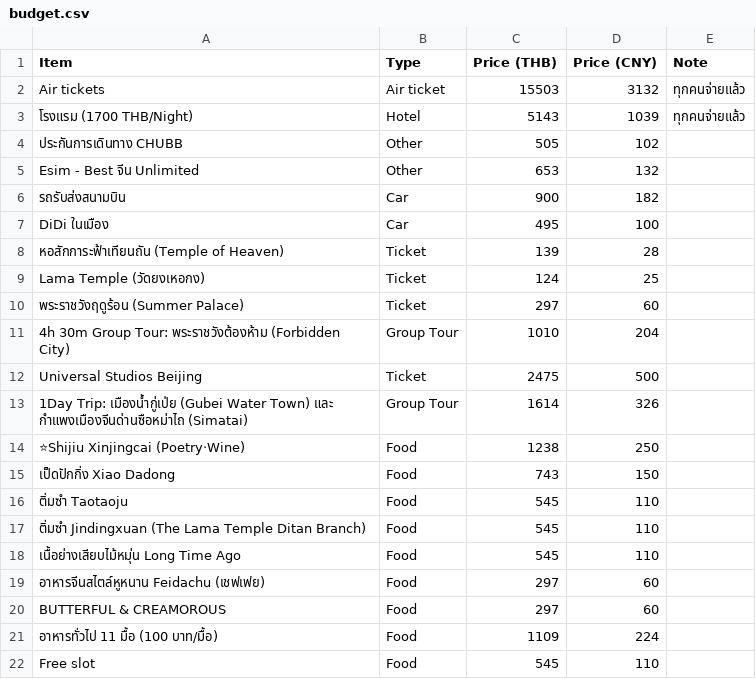
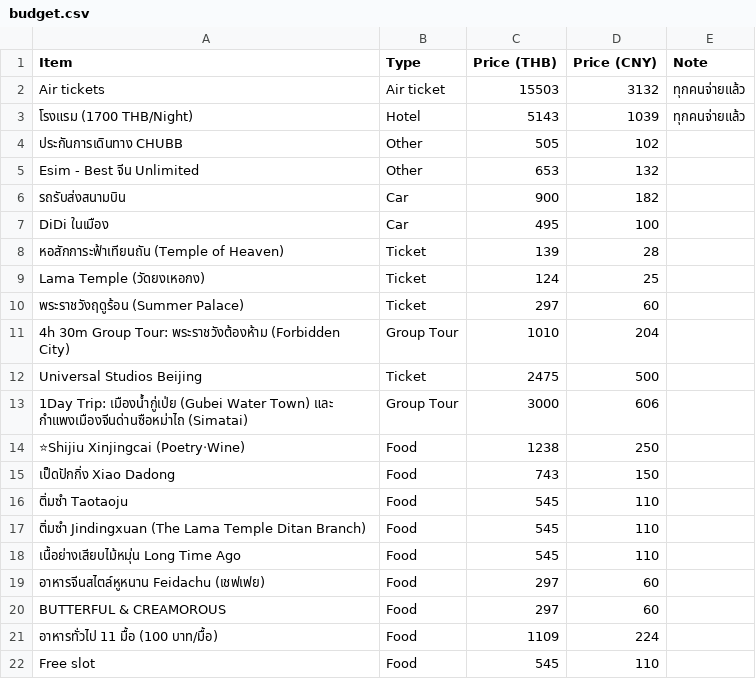
Before and after one commit to asamaliammukda-ux/beijing2026, a CSV file: data/budget.csv, drawn as a sheet.

```diff
--- a/data/budget.csv
+++ b/data/budget.csv
@@ -12,3 +12,3 @@ Lama Temple (วัดยงเหอกง),Ticket,124,25,
 Universal Studios Beijing,Ticket,2475,500,
-"1Day Trip: เมืองน้ำกู่เป่ย (Gubei Water Town) และ กำแพงเมืองจีนด่านซือหม่าไถ (Simatai)",Group Tour,1614,326,
+"1Day Trip: เมืองน้ำกู่เป่ย (Gubei Water Town) และ กำแพงเมืองจีนด่านซือหม่าไถ (Simatai)",Group Tour,3000,606,
 ⭐Shijiu Xinjingcai (Poetry‧Wine),Food,1238,250,
```
